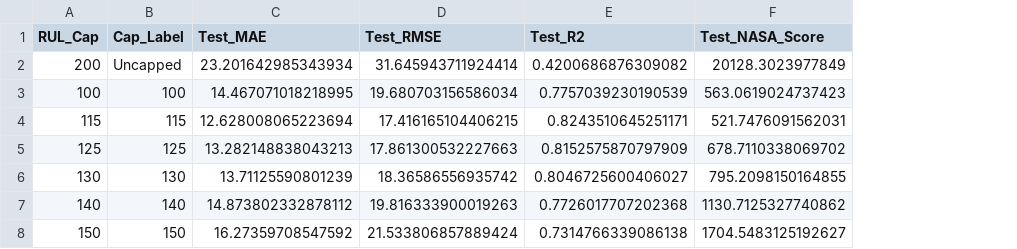
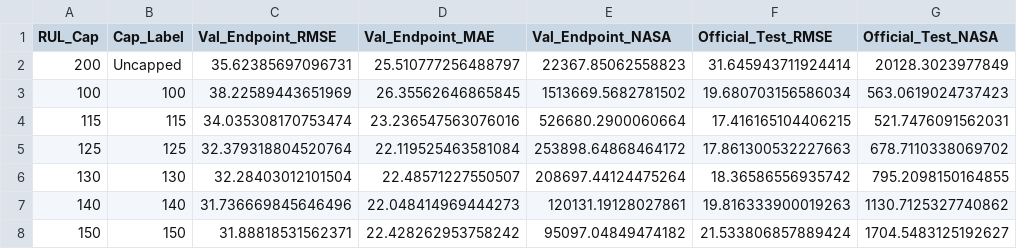
Before and after one commit to khushaalsrivastava444-cmyk/AeroGuard, a CSV file: results/metrics/target_cap_sensitivity.csv, drawn as a sheet; removed rows and columns are numbered as before the commit, all else as after; the diff names each change by its address in the sheet, - before the commit and + after, or states it on an @@ line.

Commit message:
Refactor validation methodology, sensor metadata, and conformal calibration
- Implement simulated truncated endpoint CV to mirror operational evaluation
- Restrict model and target-cap selection strictly to validation endpoints
- Standardize C-MAPSS sensor definitions (s11=Ps30, s12=phi, s15=BPR, s20=W31, s21=W32)
- Enforce exact finite-sample order statistic rank k=ceil((n+1)(1-alpha)) in split conformal prediction
- Add defensive missing-artifact handling in Streamlit and unified pipeline runner
- Add unit tests for endpoint CV and conformal small-sample edge cases

```diff
--- a/results/metrics/target_cap_sensitivity.csv
+++ b/results/metrics/target_cap_sensitivity.csv
-column C (Test_MAE), rows 2-8: 23.201642985343934 | 14.467071018218995 | 12.628008065223694 | 13.282148838043213 | 13.71125590801239 | 14.873802332878112 | 16.27359708547592
+column C (Val_Endpoint_RMSE), rows 2-8: 35.62385697096731 | 38.22589443651969 | 34.035308170753474 | 32.379318804520764 | 32.28403012101504 | 31.736669845646496 | 31.88818531562371
+column D (Val_Endpoint_MAE), rows 2-8: 25.510777256488797 | 26.35562646865845 | 23.236547563076016 | 22.119525463581084 | 22.48571227550507 | 22.048414969444273 | 22.428262953758242
+column E (Val_Endpoint_NASA), rows 2-8: 22367.85062558823 | 1513669.5682781502 | 526680.2900060664 | 253898.64868464172 | 208697.44124475264 | 120131.19128027861 | 95097.04849474182
-column E (Test_R2), rows 2-8: 0.4200686876309082 | 0.7757039230190539 | 0.8243510645251171 | 0.8152575870797909 | 0.8046725600406027 | 0.7726017707202368 | 0.7314766339086138
-F1: Test_RMSE
+F1: Official_Test_RMSE
-G1: Test_NASA_Score
+G1: Official_Test_NASA
```
Also changed, not shown: results/metrics/experiment_log.csv, 26 other files.
